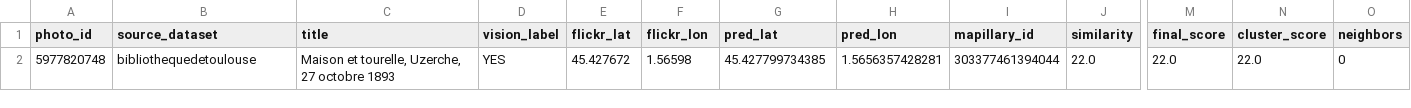
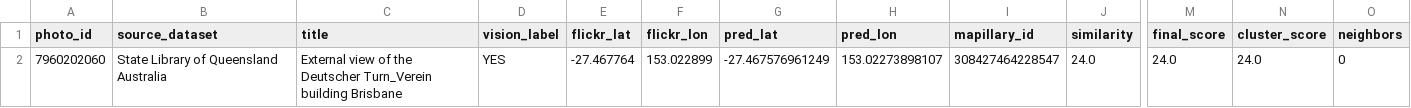
Before and after one commit to kimoal276/flickr-project, a CSV file: downloads/cluster_geolocator_results.csv, drawn as a sheet; only a part is shown, gaps mark what is left out; removed rows and columns are numbered as before the commit, all else as after; rows hold the shown columns only; the diff names each change by its address in the sheet, - before the commit and + after, or states it on an @@ line.

```diff
--- a/downloads/cluster_geolocator_results.csv
+++ b/downloads/cluster_geolocator_results.csv
-row 2: 5977820748 | bibliothequedetoulouse | Maison et tourelle, Uzerche, 27 octobre 1893 | YES | 45.427672 | 1.56598 | 45.427799734385 | 1.5656357428281 | 303377461394044 | 22.0 | 22.0 | 22.0 | 0
+row 2: 7960202060 | State Library of Queensland Australia | External view of the Deutscher Turn_Verein building Brisbane | YES | -27.467764 | 153.022899 | -27.467576961249 | 153.02273898107 | 308427464228547 | 24.0 | 24.0 | 24.0 | 0
```
Also changed, not shown: 8 other files.
